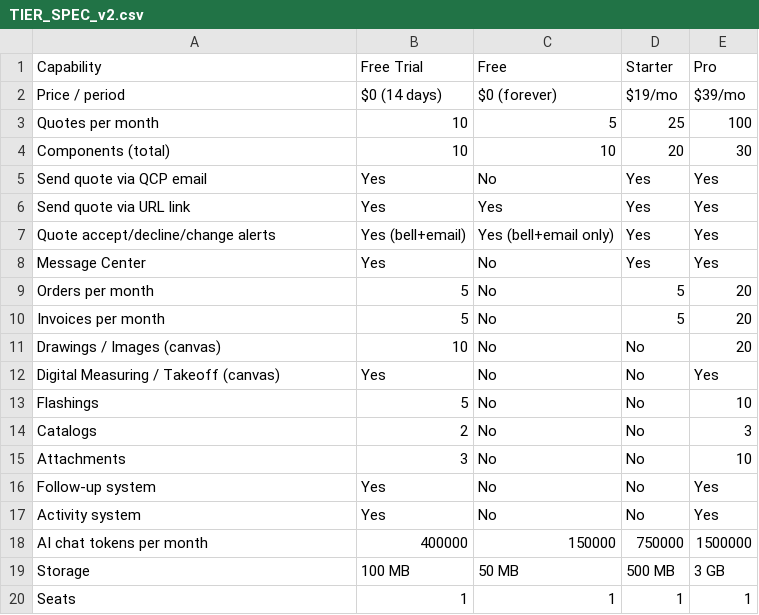
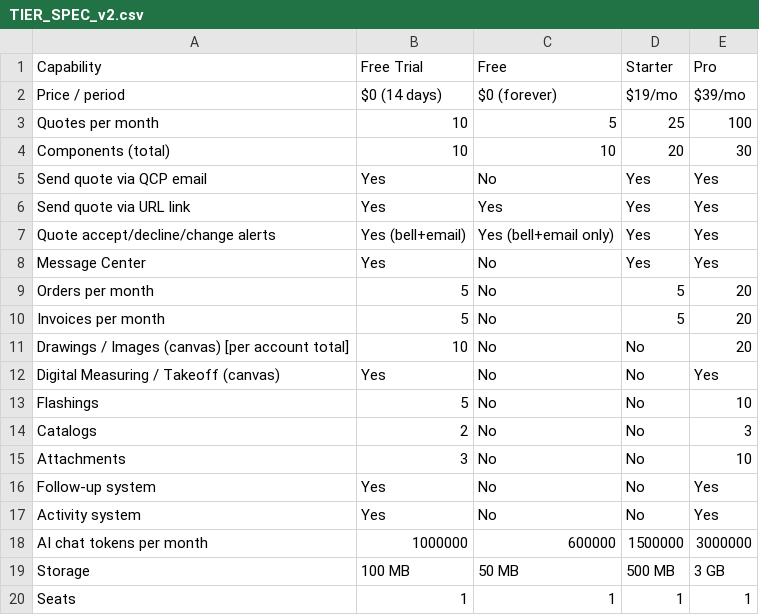
Before and after one commit to algora-dev/quotecore-plus, a CSV file: docs/pricing/TIER_SPEC_v2.csv, drawn as a sheet.

Commit message:
docs(pricing): finalize Tier Spec v2 - real token data (774k used), re-anchored AI caps, master customer-facing CSV

```diff
--- a/docs/pricing/TIER_SPEC_v2.csv
+++ b/docs/pricing/TIER_SPEC_v2.csv
@@ -10,3 +10,3 @@ Orders per month,5,No,5,20
 Invoices per month,5,No,5,20
-Drawings / Images (canvas),10,No,No,20
+Drawings / Images (canvas) [per account total],10,No,No,20
 Digital Measuring / Takeoff (canvas),Yes,No,No,Yes
@@ -17,3 +17,3 @@ Follow-up system,Yes,No,No,Yes
 Activity system,Yes,No,No,Yes
-AI chat tokens per month,400000,150000,750000,1500000
+AI chat tokens per month,1000000,600000,1500000,3000000
 Storage,100 MB,50 MB,500 MB,3 GB
```
Also changed, not shown: 2 other files.
